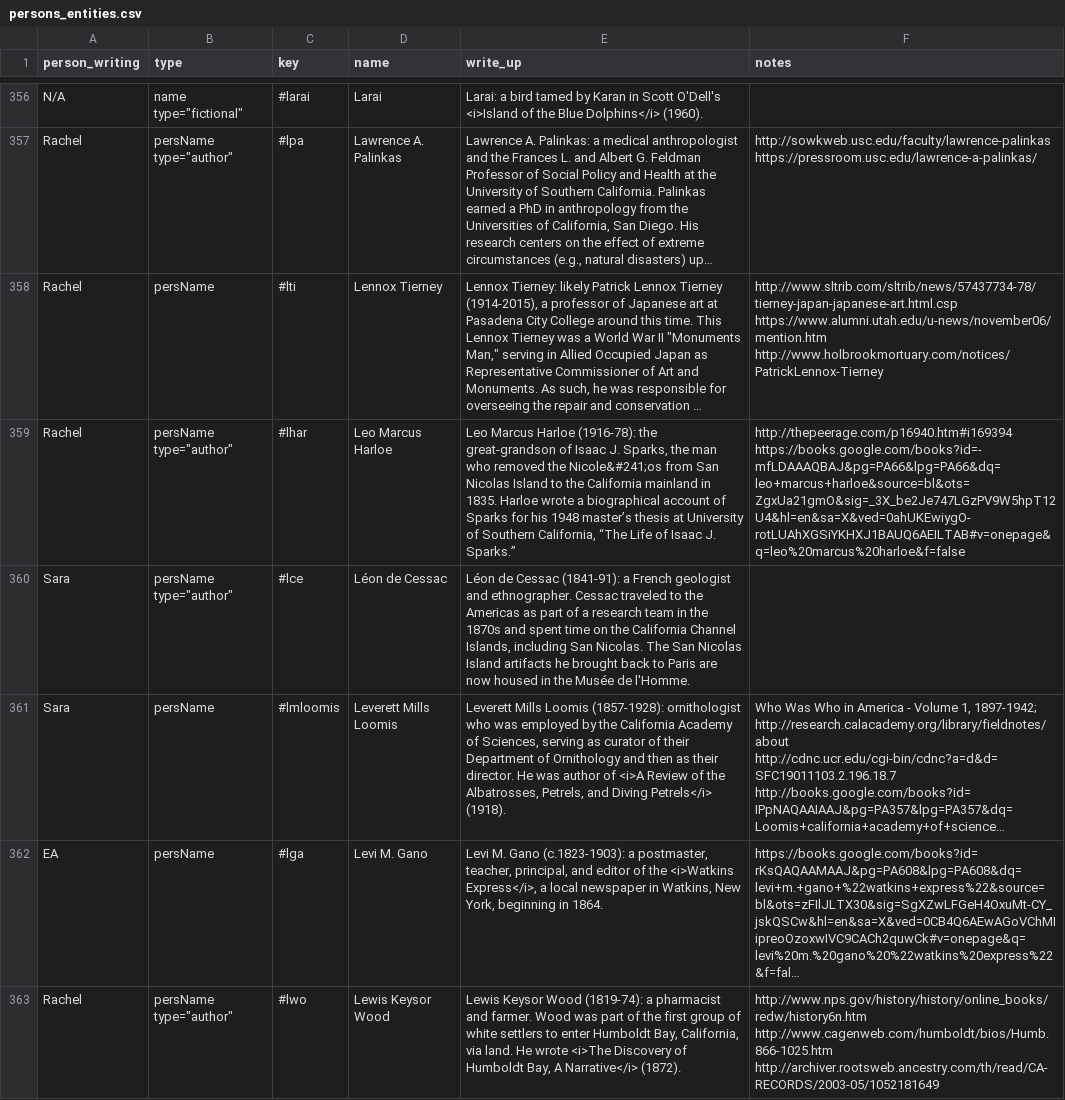
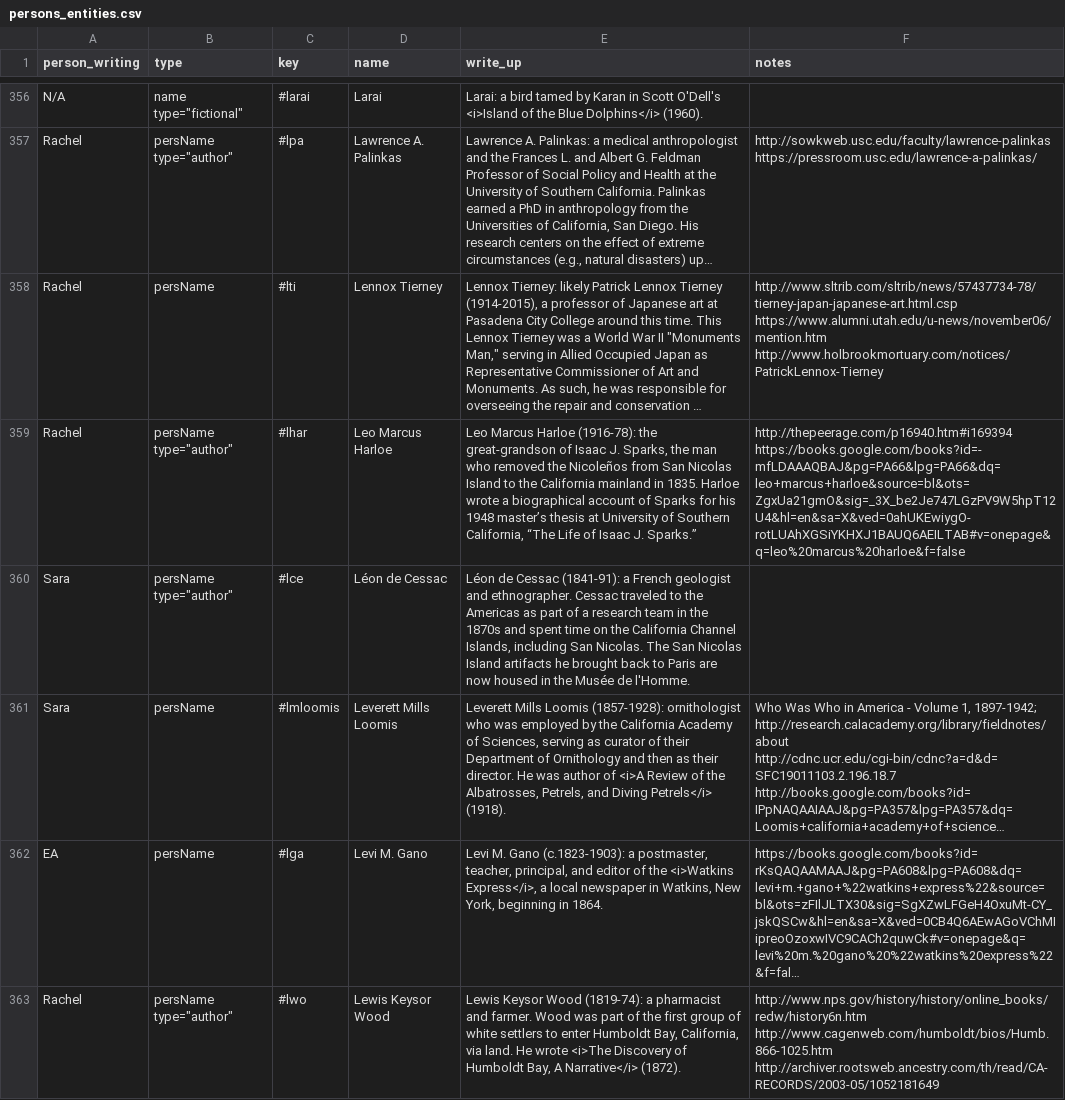
Before and after one commit to uiuc-ischool/lonewoman, a CSV file: _data/persons_entities.csv, drawn as a sheet; only a part is shown, gaps mark what is left out; long unchanged cells end in …; the diff covers the shown part only; the diff names each change by its address in the sheet, - before the commit and + after, or states it on an @@ line.

```diff
--- a/_data/persons_entities.csv
+++ b/_data/persons_entities.csv
-E359 (write_up): …removed the Nicole&#241;os from San…
+E359 (write_up): …removed the Nicoleños from San…
```
Also changed, not shown: 54 edited cells elsewhere in this file, _data/groups_entities.csv, _data/orgs_entities.csv, 7 other files.
